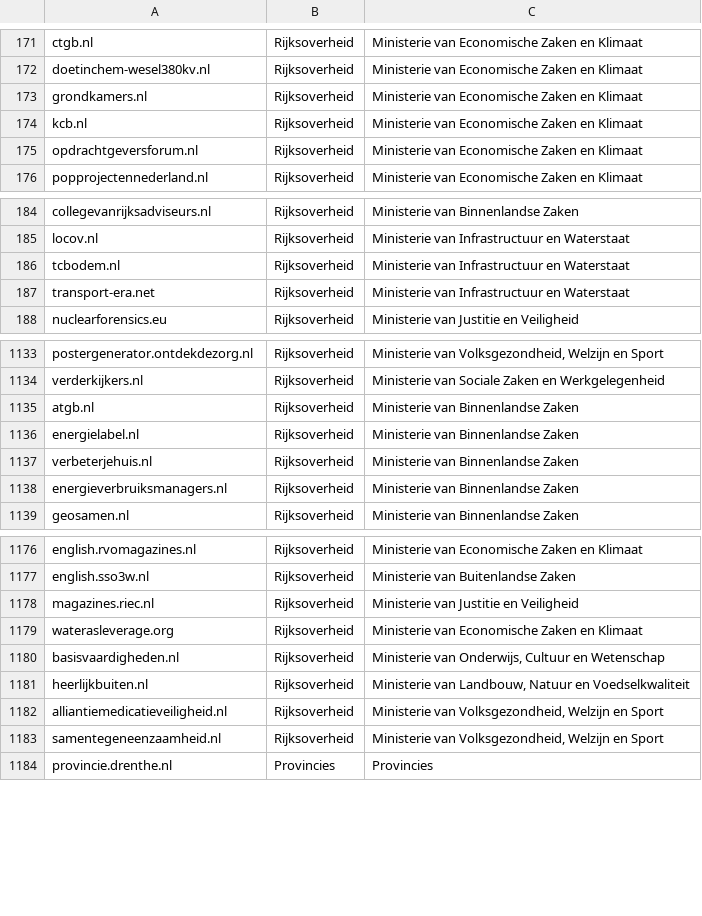
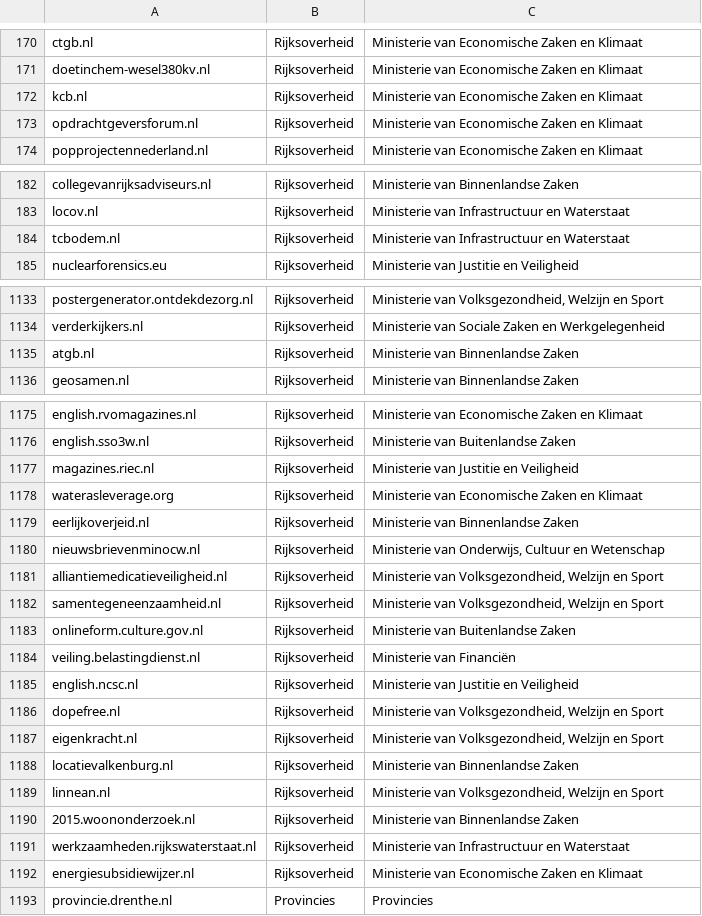
Before and after one commit to openstate/datasets, a CSV file: government_domain_names/domains.csv, drawn as a sheet; only a part is shown, gaps mark what is left out; the diff covers the shown part only.

Commit message:
Domain update for August

```diff
--- a/government_domain_names/domains.csv
+++ b/government_domain_names/domains.csv
@@ -172,3 +171,2 @@ ctgb.nl,Rijksoverheid,Ministerie van Economische Zaken en Klimaat
 doetinchem-wesel380kv.nl,Rijksoverheid,Ministerie van Economische Zaken en Klimaat
-grondkamers.nl,Rijksoverheid,Ministerie van Economische Zaken en Klimaat
 kcb.nl,Rijksoverheid,Ministerie van Economische Zaken en Klimaat
@@ -186,3 +184,2 @@ locov.nl,Rijksoverheid,Ministerie van Infrastructuur en Waterstaat
 tcbodem.nl,Rijksoverheid,Ministerie van Infrastructuur en Waterstaat
-transport-era.net,Rijksoverheid,Ministerie van Infrastructuur en Waterstaat
 nuclearforensics.eu,Rijksoverheid,Ministerie van Justitie en Veiligheid
@@ -1135,5 +1135,2 @@ verderkijkers.nl,Rijksoverheid,Ministerie van Sociale Zaken en Werkgelegenheid
 atgb.nl,Rijksoverheid,Ministerie van Binnenlandse Zaken
-energielabel.nl,Rijksoverheid,Ministerie van Binnenlandse Zaken
-verbeterjehuis.nl,Rijksoverheid,Ministerie van Binnenlandse Zaken
-energieverbruiksmanagers.nl,Rijksoverheid,Ministerie van Binnenlandse Zaken
 geosamen.nl,Rijksoverheid,Ministerie van Binnenlandse Zaken
@@ -1179,6 +1178,16 @@ magazines.riec.nl,Rijksoverheid,Ministerie van Justitie en Veiligheid
 waterasleverage.org,Rijksoverheid,Ministerie van Economische Zaken en Klimaat
-basisvaardigheden.nl,Rijksoverheid,"Ministerie van Onderwijs, Cultuur en Wetenschap"
-heerlijkbuiten.nl,Rijksoverheid,"Ministerie van Landbouw, Natuur en Voedselkwaliteit"
+eerlijkoverjeid.nl,Rijksoverheid,Ministerie van Binnenlandse Zaken
+nieuwsbrievenminocw.nl,Rijksoverheid,"Ministerie van Onderwijs, Cultuur en Wetenschap"
 alliantiemedicatieveiligheid.nl,Rijksoverheid,"Ministerie van Volksgezondheid, Welzijn en Sport"
 samentegeneenzaamheid.nl,Rijksoverheid,"Ministerie van Volksgezondheid, Welzijn en Sport"
+onlineform.culture.gov.nl,Rijksoverheid,Ministerie van Buitenlandse Zaken
+veiling.belastingdienst.nl,Rijksoverheid,Ministerie van Financiën
+english.ncsc.nl,Rijksoverheid,Ministerie van Justitie en Veiligheid
+dopefree.nl,Rijksoverheid,"Ministerie van Volksgezondheid, Welzijn en Sport"
+eigenkracht.nl,Rijksoverheid,"Ministerie van Volksgezondheid, Welzijn en Sport"
+locatievalkenburg.nl,Rijksoverheid,Ministerie van Binnenlandse Zaken
+linnean.nl,Rijksoverheid,"Ministerie van Volksgezondheid, Welzijn en Sport"
+2015.woononderzoek.nl,Rijksoverheid,Ministerie van Binnenlandse Zaken
+werkzaamheden.rijkswaterstaat.nl,Rijksoverheid,Ministerie van Infrastructuur en Waterstaat
+energiesubsidiewijzer.nl,Rijksoverheid,Ministerie van Economische Zaken en Klimaat
 provincie.drenthe.nl,Provincies,Provincies
```
Also changed, not shown: 12 added rows, 6 removed rows and 2 edited cells elsewhere in this file, government_domain_names/Gemeenschappelijke-Regelingen.csv, government_domain_names/Rijksoverheid.csv, 2 other files.
